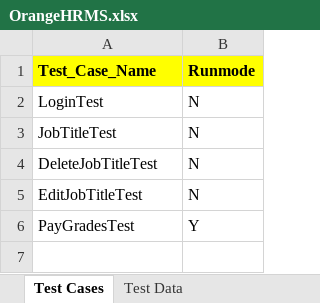
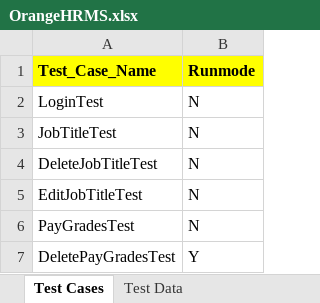
Before and after one commit to joeljulianace/OrangeHRMS, an Excel workbook: data/OrangeHRMS.xlsx, sheet Test Cases, drawn as a sheet; values as stored, in another font and other column widths than the file's, no borders; the diff names each change by its address in the sheet, - before the commit and + after, or states it on an @@ line.

Commit message:
delete pay grades added

```diff
--- a/data/OrangeHRMS.xlsx (sheet Test Cases)
+++ b/data/OrangeHRMS.xlsx (sheet Test Cases)
-B6 (Runmode): Y
+B6 (Runmode): N
+row 7: DeletePayGradesTest | Y
```
Also changed, not shown: sheet Test Data, 37 other files.
